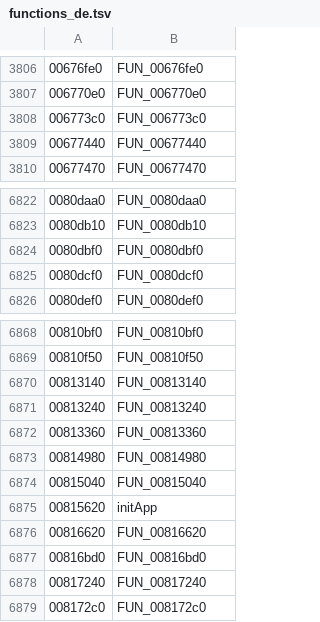
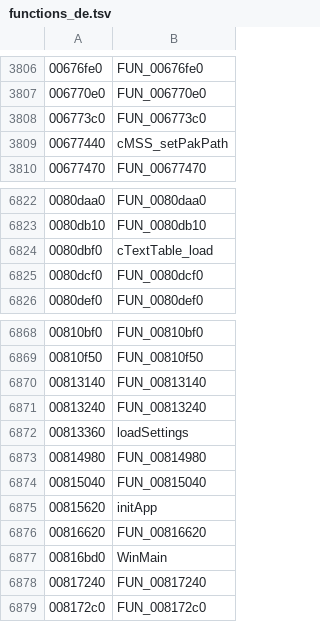
Before and after one commit to kirides/sacred-bild, a TSV file: tools/data/functions_de.tsv, drawn as a sheet; only a part is shown, gaps mark what is left out.

```diff
--- a/tools/data/functions_de.tsv
+++ b/tools/data/functions_de.tsv
@@ -3808,3 +3808,3 @@
 006773c0	FUN_006773c0
-00677440	FUN_00677440
+00677440	cMSS_setPakPath
 00677470	FUN_00677470
@@ -6823,3 +6823,3 @@
 0080db10	FUN_0080db10
-0080dbf0	FUN_0080dbf0
+0080dbf0	cTextTable_load
 0080dcf0	FUN_0080dcf0
@@ -6871,3 +6871,3 @@
 00813240	FUN_00813240
-00813360	FUN_00813360
+00813360	loadSettings
 00814980	FUN_00814980
@@ -6876,3 +6876,3 @@
 00816620	FUN_00816620
-00816bd0	FUN_00816bd0
+00816bd0	WinMain
 00817240	FUN_00817240
```
Also changed, not shown: 12 other files.
